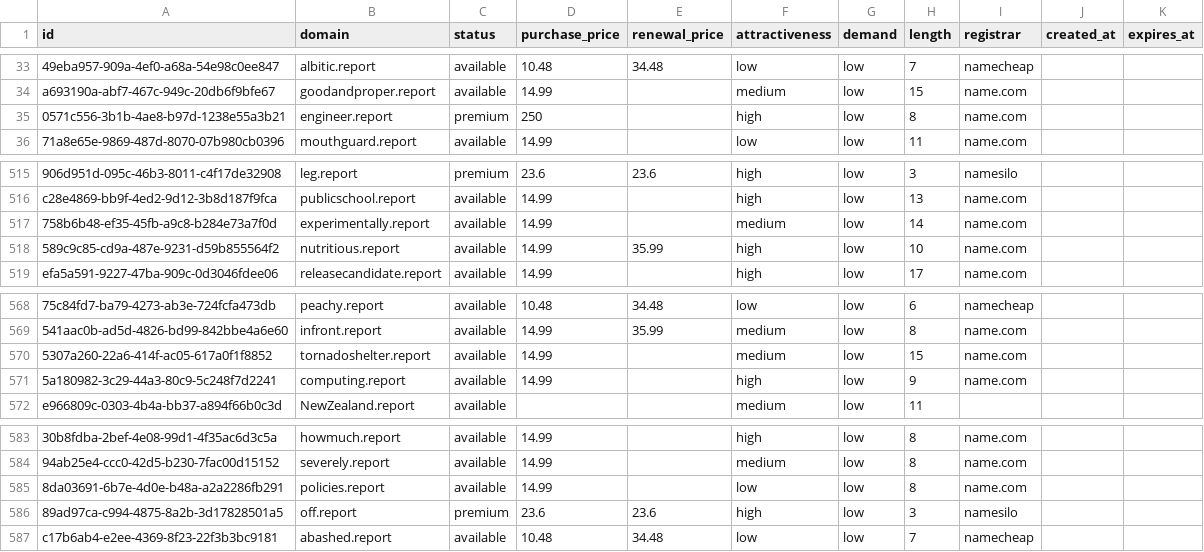
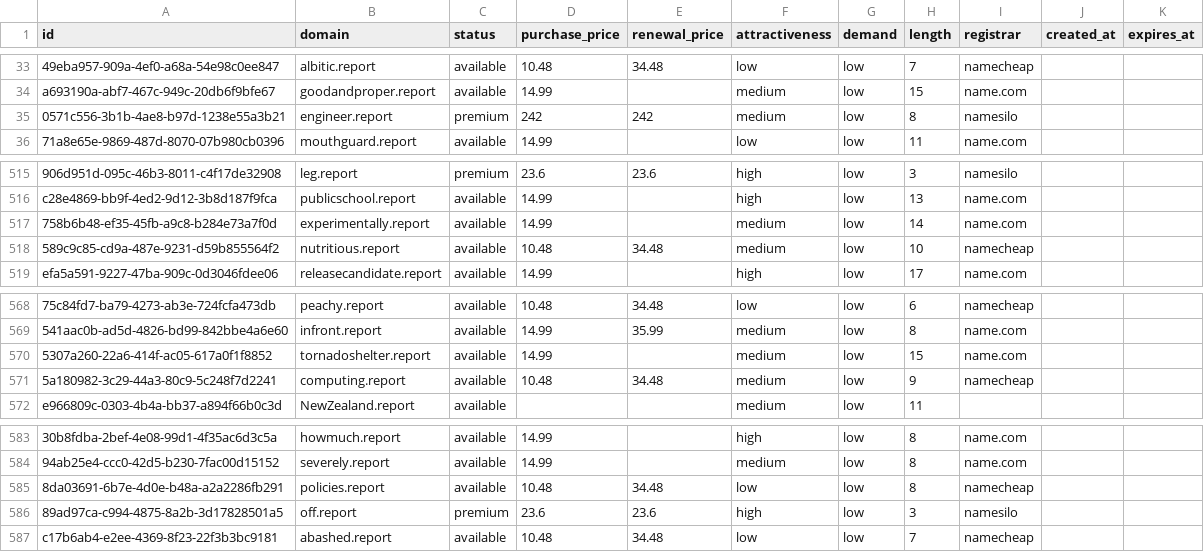
Before and after one commit to UniqueDomains/report-oneword-domains, a CSV file: report.csv, drawn as a sheet; only a part is shown, gaps mark what is left out; the diff names each change by its address in the sheet, - before the commit and + after, or states it on an @@ line.

Commit message:
Domains update

```diff
--- a/report.csv
+++ b/report.csv
-D35 (purchase_price): 250
+D35 (purchase_price): 242
-E35 (renewal_price): (empty)
+E35 (renewal_price): 242
-F35 (attractiveness): high
+F35 (attractiveness): medium
-I35 (registrar): name.com
+I35 (registrar): namesilo
-D518 (purchase_price): 14.99
+D518 (purchase_price): 10.48
-E518 (renewal_price): 35.99
+E518 (renewal_price): 34.48
-F518 (attractiveness): high
+F518 (attractiveness): medium
-I518 (registrar): name.com
+I518 (registrar): namecheap
-D571 (purchase_price): 14.99
+D571 (purchase_price): 10.48
-E571 (renewal_price): (empty)
+E571 (renewal_price): 34.48
-F571 (attractiveness): high
+F571 (attractiveness): medium
-I571 (registrar): name.com
+I571 (registrar): namecheap
-D585 (purchase_price): 14.99
+D585 (purchase_price): 10.48
-E585 (renewal_price): (empty)
+E585 (renewal_price): 34.48
-I585 (registrar): name.com
+I585 (registrar): namecheap
```
Also changed, not shown: 4 other files.
